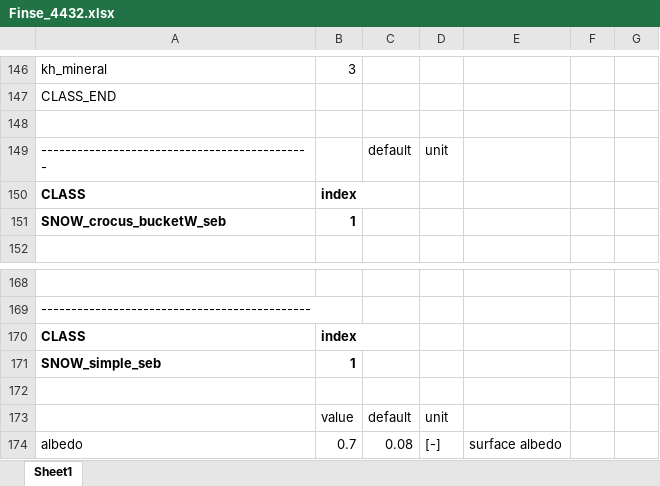
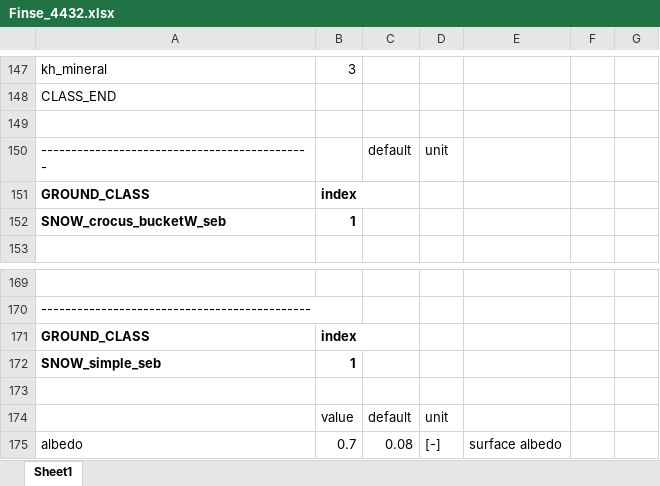
Before and after one commit to CryoGrid/CryoGridCommunity_source, an Excel workbook: results/Finse_4432/Finse_4432.xlsx, sheet Sheet1, drawn as a sheet; only a part is shown, gaps mark what is left out; values as stored, in another font and other column widths than the file's, no borders; addresses are those after the commit; the diff covers the shown part only; the diff names each change by its address in the sheet, - before the commit and + after, or states it on an @@ line.

Commit message:
UPDATE: Finse_4432 and peat_suossjavri cases updated to be runnable with current version of codebase (GROUND_CLASS, LATERAL_CLASS, IA_CLASS sections added to parameter files). Both cases can be executed with Excel and YAML parameter files. Cases are executable without errors, but calculation results have not been checked for differences.

```diff
--- a/results/Finse_4432/Finse_4432.xlsx (sheet Sheet1)
+++ b/results/Finse_4432/Finse_4432.xlsx (sheet Sheet1)
-A151: CLASS
+A151: GROUND_CLASS
-A171: CLASS
+A171: GROUND_CLASS
```
Also changed, not shown: 32 added rows, 6 removed rows, 4 edited cells and cell formats elsewhere in this sheet, results/peat_suossjavri/peat_suossjavri.xlsx, 9 other files.
